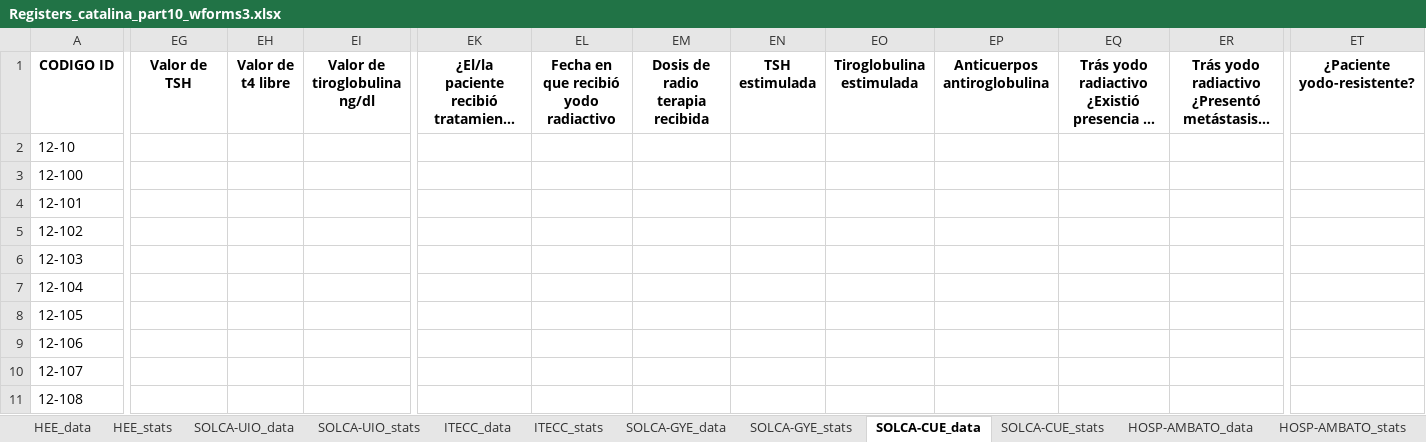
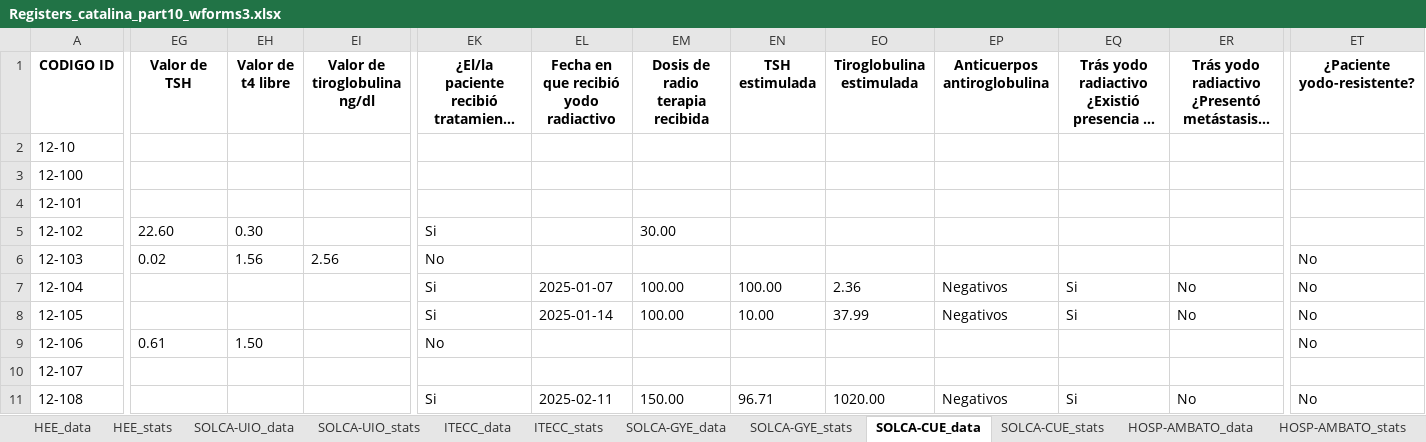
Before and after one commit to NotLui5/CATALINA_PROJECT, an Excel workbook: data_extracted/Registers_catalina_part10_wforms3.xlsx, sheet SOLCA-CUE_data, drawn as a sheet; only a part is shown, gaps mark what is left out; long unchanged cells end in …; values as stored, in another font and other column widths than the file's, no borders; the diff covers the shown part only; the diff names each change by its address in the sheet, - before the commit and + after, or states it on an @@ line.

```diff
--- a/data_extracted/Registers_catalina_part10_wforms3.xlsx (sheet SOLCA-CUE_data)
+++ b/data_extracted/Registers_catalina_part10_wforms3.xlsx (sheet SOLCA-CUE_data)
-EG5 (Valor de TSH): (empty)
+EG5 (Valor de TSH): 22.60
-EH5 (Valor de t4 libre): (empty)
+EH5 (Valor de t4 libre): 0.30
-EK5: (empty)
+EK5: Si
-EM5 (Dosis de radio terapia recibida): (empty)
+EM5 (Dosis de radio terapia recibida): 30.00
-EG6 (Valor de TSH): (empty)
+EG6 (Valor de TSH): 0.02
-EH6 (Valor de t4 libre): (empty)
+EH6 (Valor de t4 libre): 1.56
-EI6 (Valor de tiroglobulina ng/dl): (empty)
+EI6 (Valor de tiroglobulina ng/dl): 2.56
-EK6: (empty)
+EK6: No
-ET6:ET9 (¿Paciente yodo-resistente?): (empty)
+ET6:ET9 (¿Paciente yodo-resistente?): No
-EK7:EK8: (empty)
+EK7:EK8: Si
-EL7: (empty)
+EL7: 2025-01-07
-EM7:EM8 (Dosis de radio terapia recibida): (empty)
+EM7:EM8 (Dosis de radio terapia recibida): 100.00
-EN7 (TSH estimulada): (empty)
+EN7 (TSH estimulada): 100.00
-EO7 (Tiroglobulina estimulada): (empty)
+EO7 (Tiroglobulina estimulada): 2.36
-EP7:EP8 (Anticuerpos antiroglobulina): (empty)
+EP7:EP8 (Anticuerpos antiroglobulina): Negativos
-EQ7:EQ8: (empty)
+EQ7:EQ8: Si
-ER7:ER8: (empty)
+ER7:ER8: No
-EL8: (empty)
+EL8: 2025-01-14
-EN8 (TSH estimulada): (empty)
+EN8 (TSH estimulada): 10.00
-EO8 (Tiroglobulina estimulada): (empty)
+EO8 (Tiroglobulina estimulada): 37.99
-EG9 (Valor de TSH): (empty)
+EG9 (Valor de TSH): 0.61
-EH9 (Valor de t4 libre): (empty)
+EH9 (Valor de t4 libre): 1.50
-EK9: (empty)
+EK9: No
-EK11: (empty)
+EK11: Si
-EL11: (empty)
+EL11: 2025-02-11
-EM11 (Dosis de radio terapia recibida): (empty)
+EM11 (Dosis de radio terapia recibida): 150.00
-EN11 (TSH estimulada): (empty)
+EN11 (TSH estimulada): 96.71
-EO11 (Tiroglobulina estimulada): (empty)
+EO11 (Tiroglobulina estimulada): 1020.00
-EP11 (Anticuerpos antiroglobulina): (empty)
+EP11 (Anticuerpos antiroglobulina): Negativos
-EQ11: (empty)
+EQ11: Si
-ER11: (empty)
+ER11: No
-ET11 (¿Paciente yodo-resistente?): (empty)
+ET11 (¿Paciente yodo-resistente?): No
```
Also changed, not shown: 158 edited cells elsewhere in this sheet, sheet SOLCA-GYE_data, sheet SOLCA-UIO_data, sheet SOLCA-GYE_stats, sheet SOLCA-UIO_stats, sheet HEE_data, sheet HOSP-EDGARDO-PERU_data, 13 more sheets, code_book/Libro de codigos redcap.xlsx, 2 other files.
